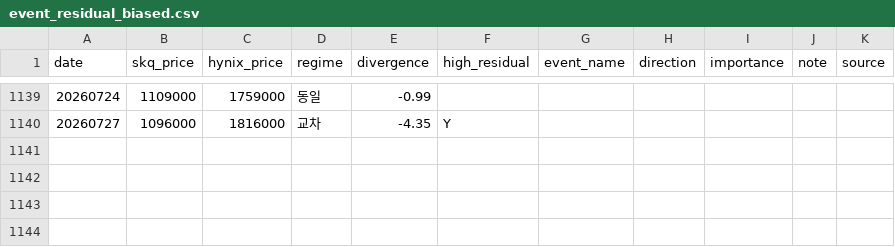
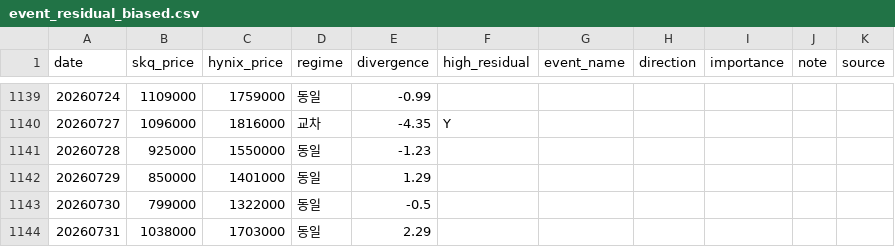
Before and after one commit to drhustler83-max/sk-square, a CSV file: daily-price-explainer/data/event_residual_biased.csv, drawn as a sheet; only a part is shown, gaps mark what is left out.

```diff
--- a/daily-price-explainer/data/event_residual_biased.csv
+++ b/daily-price-explainer/data/event_residual_biased.csv
@@ -1140 +1140,5 @@
 20260727,1096000,1816000,교차,-4.35,Y,,,,,
+20260728,925000,1550000,동일,-1.23,,,,,,
+20260729,850000,1401000,동일,1.29,,,,,,
+20260730,799000,1322000,동일,-0.5,,,,,,
+20260731,1038000,1703000,동일,2.29,,,,,,
```
Also changed, not shown: daily-price-explainer/data/event_residual_unbiased.csv, daily-price-explainer/data/factor_log.csv, 6 other files.
